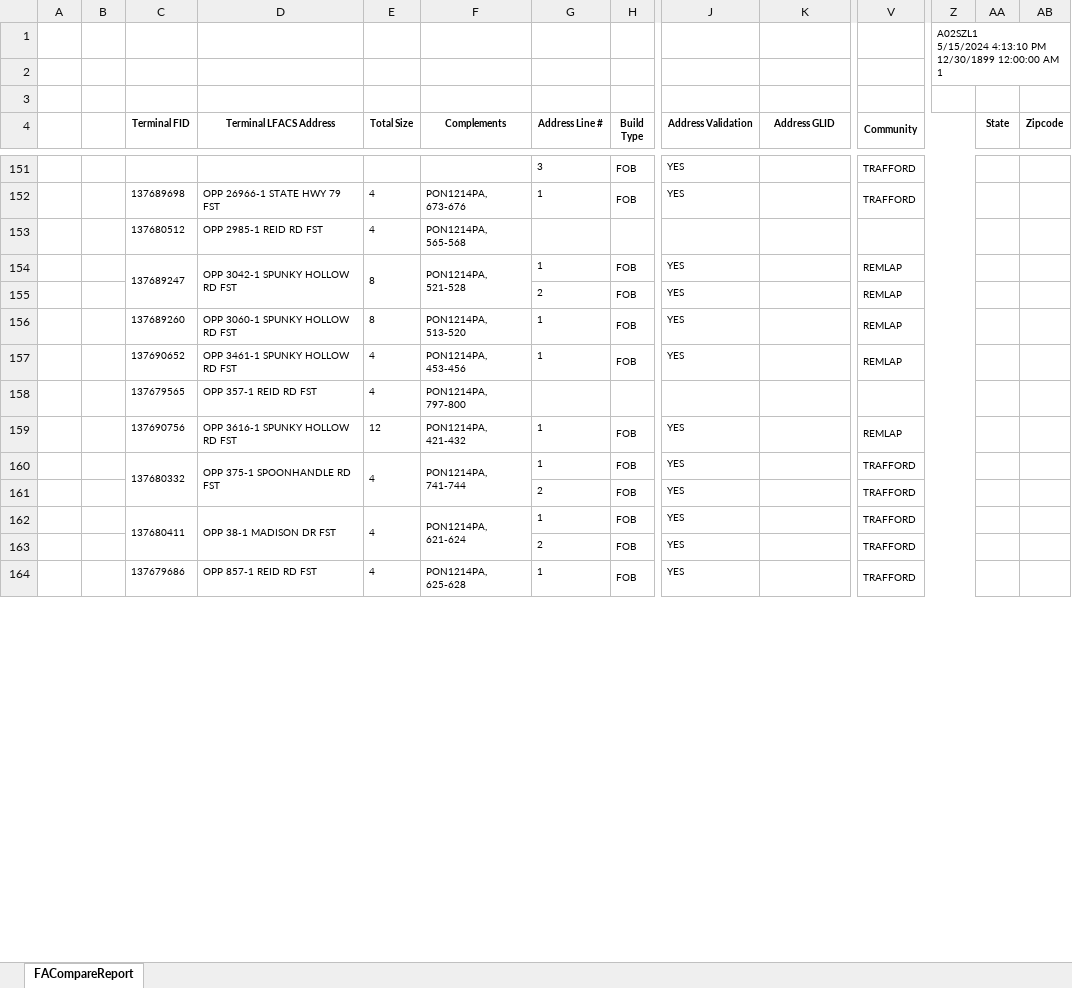
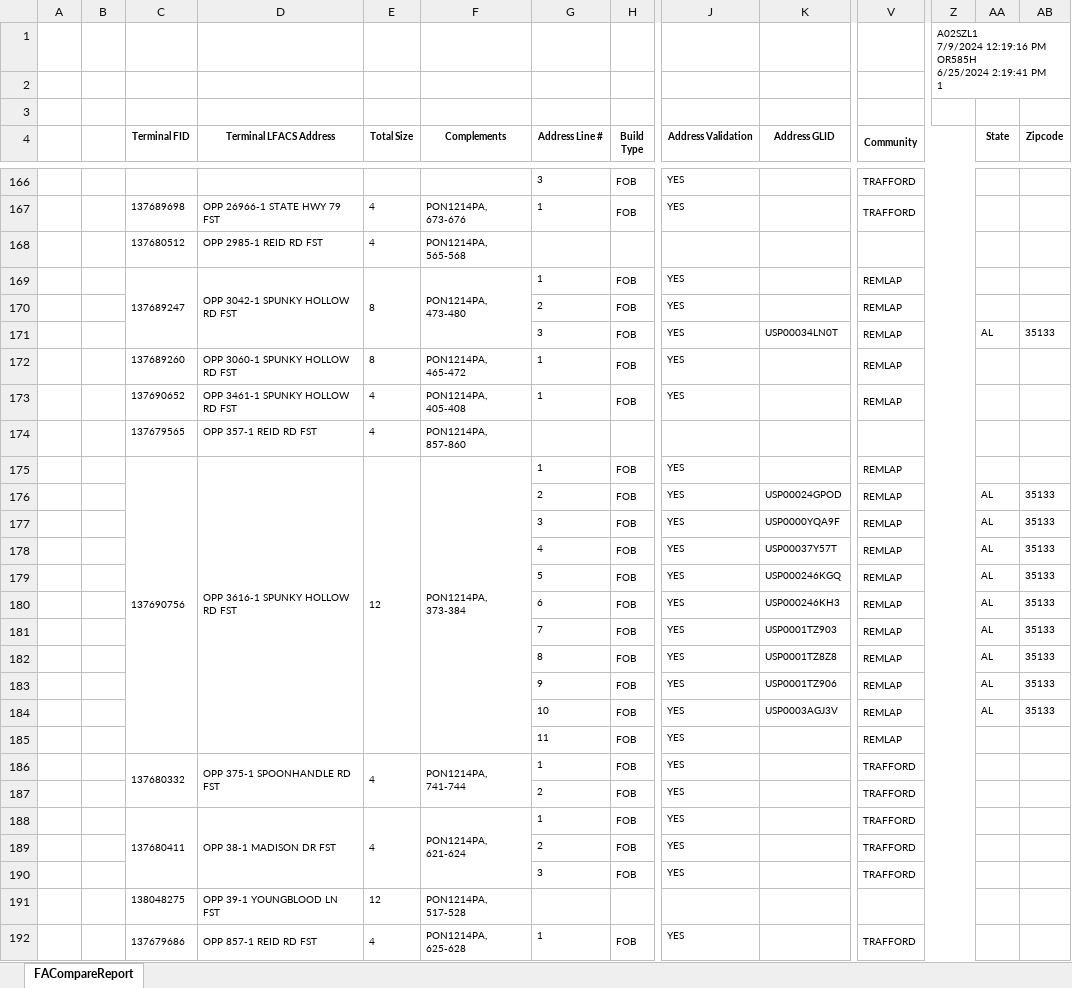
Before and after one commit to onir2024/SHR, an Excel workbook: A02SZL1_FA COMPARISON REPORT.xlsx, sheet FACompareReport, drawn as a sheet; only a part is shown, gaps mark what is left out; values as stored, in another font and other column widths than the file's, no borders; charts and pictures not drawn; addresses are those after the commit; rows hold the shown columns only; ↵ is a line break in a cell; the diff covers the shown part only; the diff names each change by its address in the sheet, - before the commit and + after, or states it on an @@ line.

```diff
--- a/A02SZL1_FA COMPARISON REPORT.xlsx (sheet FACompareReport)
+++ b/A02SZL1_FA COMPARISON REPORT.xlsx (sheet FACompareReport)
-Z1: A02SZL1 ↵ 5/15/2024 4:13:10 PM ↵ 12/30/1899 12:00:00 AM ↵ 1
+Z1: A02SZL1 ↵ 7/9/2024 12:19:16 PM ↵ OR585H ↵ 6/25/2024 2:19:41 PM ↵ 1
-F169 (Complements): PON1214PA, 521-528
+F169 (Complements): PON1214PA, 473-480
+row 171:  |  |  |  |  |  | 3 | FOB | YES | USP00034LN0T | REMLAP |  | AL | 35133
-F172 (Complements): PON1214PA, 513-520
+F172 (Complements): PON1214PA, 465-472
-F173 (Complements): PON1214PA, 453-456
+F173 (Complements): PON1214PA, 405-408
-F174 (Complements): PON1214PA, 797-800
+F174 (Complements): PON1214PA, 857-860
+C175:C185 merged
+D175:D185 merged
+E175:E185 merged
-F175 (Complements): PON1214PA, 421-432
+F175 (Complements): PON1214PA, 373-384
+F175:F185 merged
+row 176:  |  |  |  |  |  | 2 | FOB | YES | USP00024GPOD | REMLAP |  | AL | 35133
+row 177:  |  |  |  |  |  | 3 | FOB | YES | USP0000YQA9F | REMLAP |  | AL | 35133
+row 178:  |  |  |  |  |  | 4 | FOB | YES | USP00037Y57T | REMLAP |  | AL | 35133
+row 179:  |  |  |  |  |  | 5 | FOB | YES | USP000246KGQ | REMLAP |  | AL | 35133
+row 180:  |  |  |  |  |  | 6 | FOB | YES | USP000246KH3 | REMLAP |  | AL | 35133
+row 181:  |  |  |  |  |  | 7 | FOB | YES | USP0001TZ903 | REMLAP |  | AL | 35133
+row 182:  |  |  |  |  |  | 8 | FOB | YES | USP0001TZ8Z8 | REMLAP |  | AL | 35133
+row 183:  |  |  |  |  |  | 9 | FOB | YES | USP0001TZ906 | REMLAP |  | AL | 35133
+row 184:  |  |  |  |  |  | 10 | FOB | YES | USP0003AGJ3V | REMLAP |  | AL | 35133
+row 185:  |  |  |  |  |  | 11 | FOB | YES |  | REMLAP
+row 190:  |  |  |  |  |  | 3 | FOB | YES |  | TRAFFORD
+row 191:  |  | 138048275 | OPP 39-1 YOUNGBLOOD LN FST | 12 | PON1214PA, 517-528
+C192:C193 merged
+D192:D193 merged
+E192:E193 merged
+F192:F193 merged
```
Also changed, not shown: 19 added rows, 3 removed rows, 29 edited cells and merged cells elsewhere in this sheet, charts or pictures, A02SZL1_ENGINEER RECONCILIATION REPORT.xlsx, A02SZL1_Fin Buff Calc.xlsx, 5 other files.
